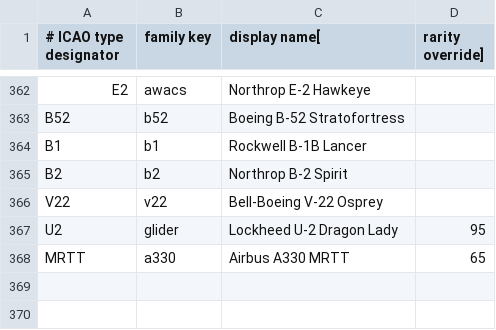
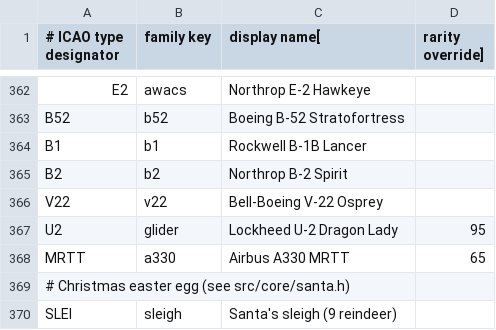
Before and after one commit to kevinmluke/planespotter, a CSV file: data/aircraft_types.csv, drawn as a sheet; only a part is shown, gaps mark what is left out.

```diff
--- a/data/aircraft_types.csv
+++ b/data/aircraft_types.csv
@@ -368 +368,3 @@ U2,glider,Lockheed U-2 Dragon Lady,95
 MRTT,a330,Airbus A330 MRTT,65
+# Christmas easter egg (see src/core/santa.h)
+SLEI,sleigh,Santa's sleigh (9 reindeer)
```
Also changed, not shown: data/airlines.csv, data/families.csv, 16 other files.
